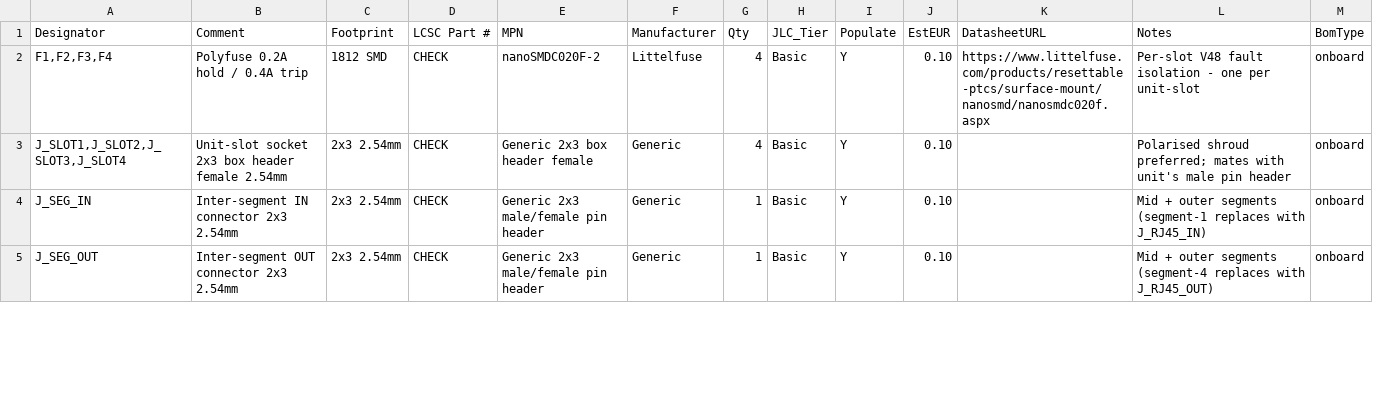
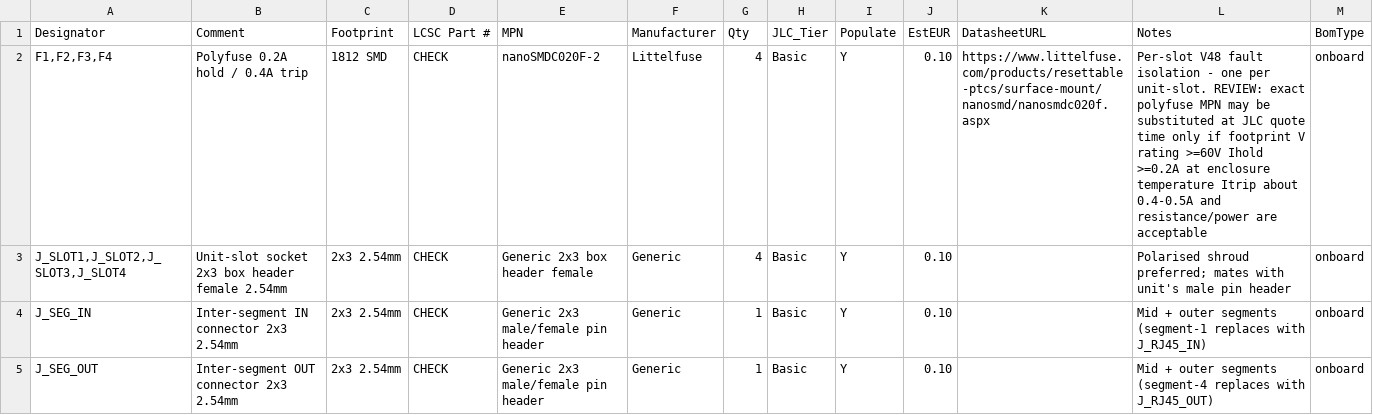
Before and after one commit to lvschouwen/split-flap, a CSV file: PCB/v2/BACKPLANE_BOM.csv, drawn as a sheet; only a part is shown; the diff covers the shown part only.

```diff
--- a/PCB/v2/BACKPLANE_BOM.csv
+++ b/PCB/v2/BACKPLANE_BOM.csv
@@ -1,3 +1,3 @@
 Designator,Comment,Footprint,LCSC Part #,MPN,Manufacturer,Qty,JLC_Tier,Populate,EstEUR,DatasheetURL,Notes,BomType
-"F1,F2,F3,F4",Polyfuse 0.2A hold / 0.4A trip,1812 SMD,CHECK,nanoSMDC020F-2,Littelfuse,4,Basic,Y,0.10,https://www.littelfuse.com/products/resettable-ptcs/surface-mount/nanosmd/nanosmdc020f.aspx,Per-slot V48 fault isolation - one per unit-slot,onboard
+"F1,F2,F3,F4",Polyfuse 0.2A hold / 0.4A trip,1812 SMD,CHECK,nanoSMDC020F-2,Littelfuse,4,Basic,Y,0.10,https://www.littelfuse.com/products/resettable-ptcs/surface-mount/nanosmd/nanosmdc020f.aspx,Per-slot V48 fault isolation - one per unit-slot. REVIEW: exact polyfuse MPN may be substituted at JLC quote time only if footprint V rating >=60V Ihold >=0.2A at enclosure temperature Itrip about 0.4-0.5A and resistance/power are acceptable,onboard
 "J_SLOT1,J_SLOT2,J_SLOT3,J_SLOT4",Unit-slot socket 2x3 box header female 2.54mm,2x3 2.54mm,CHECK,Generic 2x3 box header female,Generic,4,Basic,Y,0.10,,Polarised shroud preferred; mates with unit's male pin header,onboard
```
Also changed, not shown: 3 edited cells elsewhere in this file, PCB/v2/MASTER_BOM.csv, PCB/v2/UNIT_BOM.csv, 7 other files.
